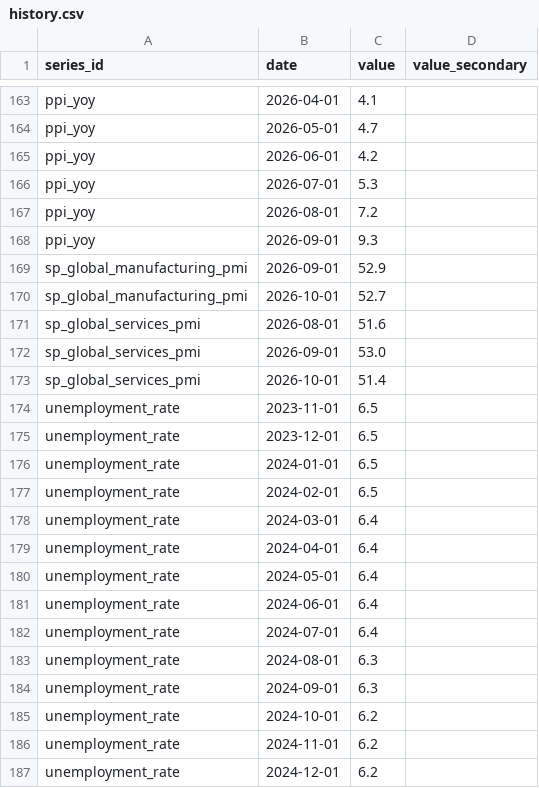
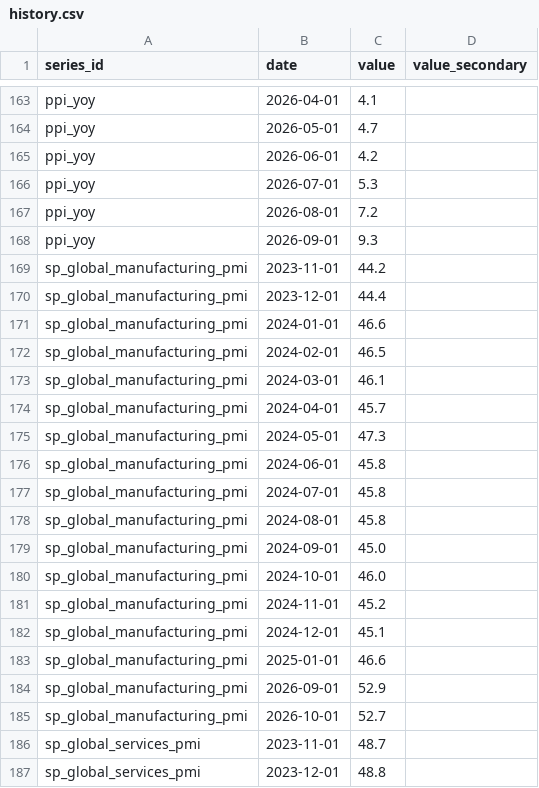
Before and after one commit to StuartWickoff/macro_journal, a CSV file: data_eco/eur/history.csv, drawn as a sheet; only a part is shown, gaps mark what is left out; the shorter side is filled out with more unchanged rows; the diff covers the shown part only.

Commit message:
data(eur): complétion PMI S&P nov. 2023 → janv. 2025
- Finales mensuelles sp_global_manufacturing_pmi (15 obs, 44,2 → 46,6) et
  sp_global_services_pmi (15 obs, 48,7 → 51,3) de nov. 2023 à janv. 2025
- Sources : archives Investing.com (pages événements via Wayback Machine,
  chaînes flash/final) croisées avec communiqués S&P Global, Reuters et BNY
- _fetch_log.json : pass 3 (complétion historique), ancrages par valeur
- AUDIT.md : 1461 obs (+30), 0 erreur, 19 avertissements (-2 EUR PMI)

```diff
--- a/data_eco/eur/history.csv
+++ b/data_eco/eur/history.csv
@@ -168,3 +168,20 @@ ppi_yoy,2026-08-01,7.2,
 ppi_yoy,2026-09-01,9.3,
+sp_global_manufacturing_pmi,2023-11-01,44.2,
+sp_global_manufacturing_pmi,2023-12-01,44.4,
+sp_global_manufacturing_pmi,2024-01-01,46.6,
+sp_global_manufacturing_pmi,2024-02-01,46.5,
+sp_global_manufacturing_pmi,2024-03-01,46.1,
+sp_global_manufacturing_pmi,2024-04-01,45.7,
+sp_global_manufacturing_pmi,2024-05-01,47.3,
+sp_global_manufacturing_pmi,2024-06-01,45.8,
+sp_global_manufacturing_pmi,2024-07-01,45.8,
+sp_global_manufacturing_pmi,2024-08-01,45.8,
+sp_global_manufacturing_pmi,2024-09-01,45.0,
+sp_global_manufacturing_pmi,2024-10-01,46.0,
+sp_global_manufacturing_pmi,2024-11-01,45.2,
+sp_global_manufacturing_pmi,2024-12-01,45.1,
+sp_global_manufacturing_pmi,2025-01-01,46.6,
 sp_global_manufacturing_pmi,2026-09-01,52.9,
 sp_global_manufacturing_pmi,2026-10-01,52.7,
+sp_global_services_pmi,2023-11-01,48.7,
+sp_global_services_pmi,2023-12-01,48.8,
```
Also changed, not shown: 13 added rows elsewhere in this file, 2 other files.
